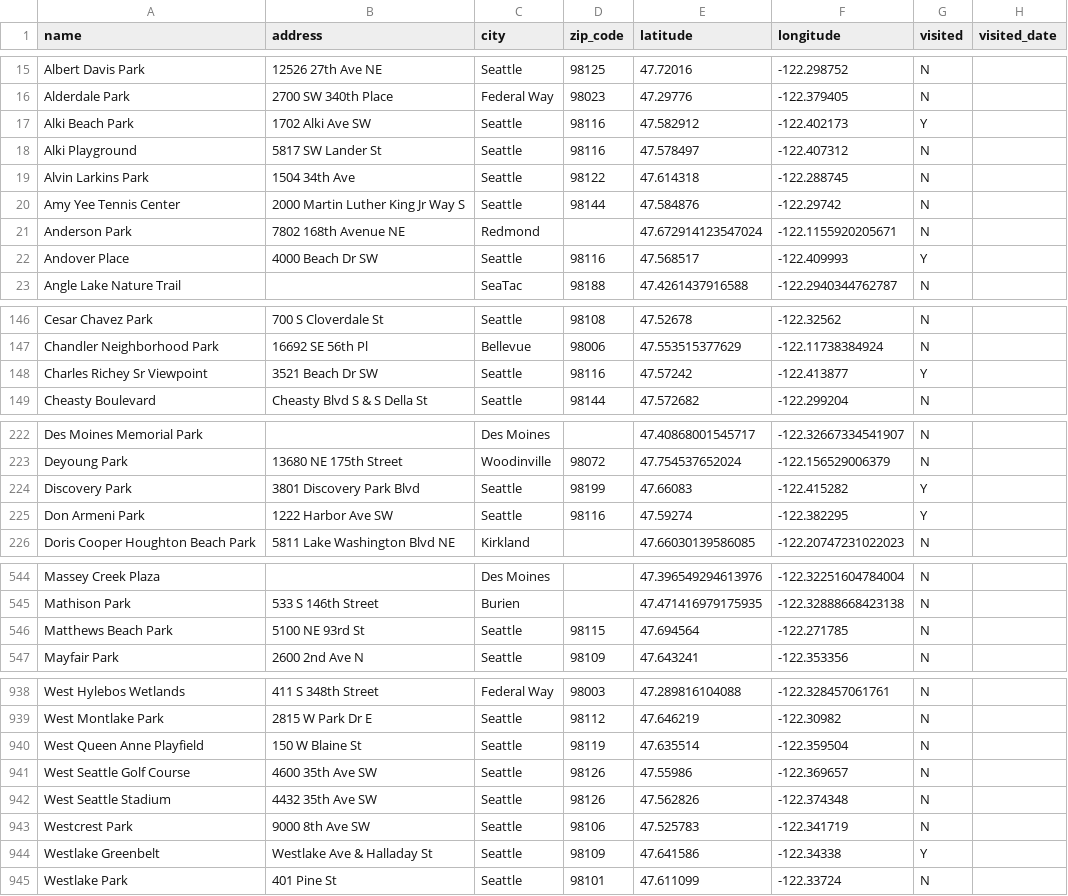
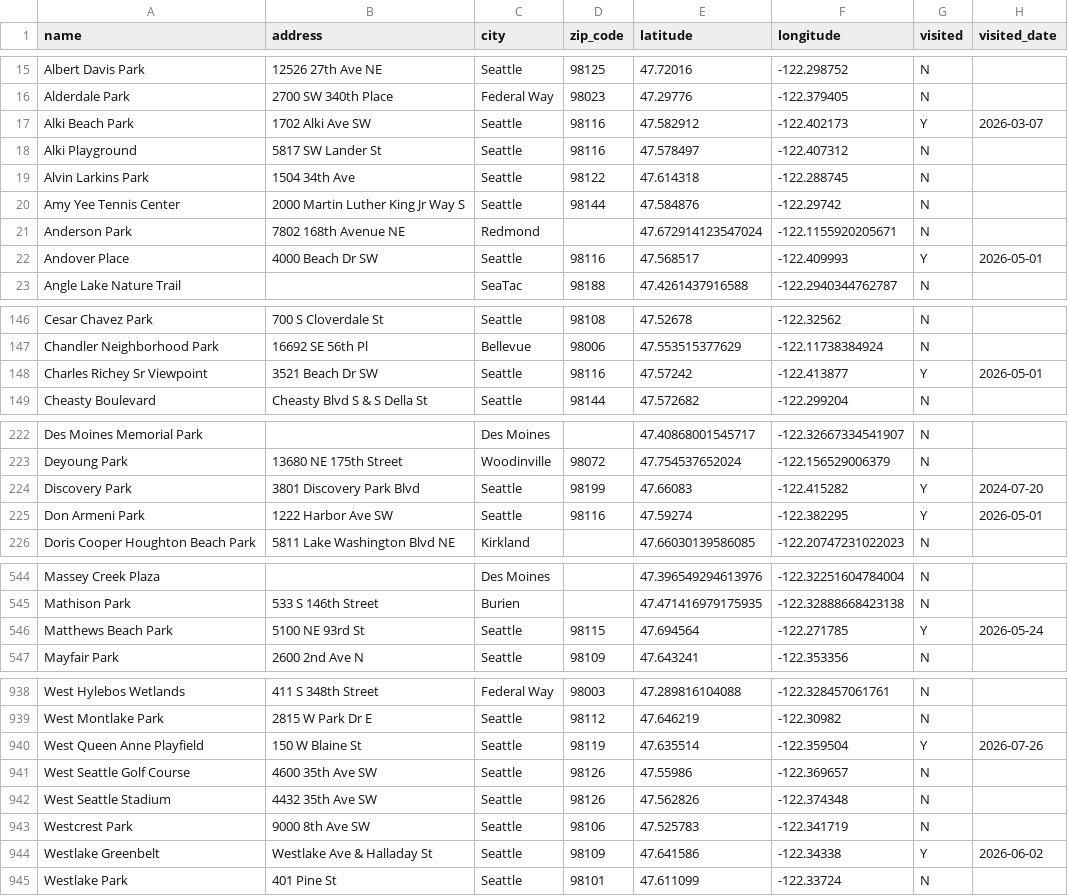
Before and after one commit to lythronaxargestes/lythronaxargestes.github.io, a CSV file: seattleparks/seattle_parks.csv, drawn as a sheet; only a part is shown, gaps mark what is left out; the diff covers the shown part only.

Commit message:
Partial update

```diff
--- a/seattleparks/seattle_parks.csv
+++ b/seattleparks/seattle_parks.csv
@@ -16,3 +16,3 @@ Albert Davis Park,12526 27th Ave NE,Seattle,98125,47.72016,-122.298752,N,
 Alderdale Park,2700 SW 340th Place,Federal Way,98023,47.29776,-122.379405,N,
-Alki Beach Park,1702 Alki Ave SW,Seattle,98116,47.582912,-122.402173,Y,
+Alki Beach Park,1702 Alki Ave SW,Seattle,98116,47.582912,-122.402173,Y,2026-03-07
 Alki Playground,5817 SW Lander St,Seattle,98116,47.578497,-122.407312,N,
@@ -21,3 +21,3 @@ Amy Yee Tennis Center,2000 Martin Luther King Jr Way S,Seattle,98144,47.584876,-
 Anderson Park,7802 168th Avenue NE,Redmond,,47.672914123547024,-122.1155920205671,N,
-Andover Place,4000 Beach Dr SW,Seattle,98116,47.568517,-122.409993,Y,
+Andover Place,4000 Beach Dr SW,Seattle,98116,47.568517,-122.409993,Y,2026-05-01
 Angle Lake Nature Trail,,SeaTac,98188,47.4261437916588,-122.2940344762787,N,
@@ -147,3 +147,3 @@ Cesar Chavez Park,700 S Cloverdale St,Seattle,98108,47.52678,-122.32562,N,
 Chandler Neighborhood Park,16692 SE 56th Pl,Bellevue,98006,47.553515377629,-122.11738384924,N,
-Charles Richey Sr Viewpoint,3521 Beach Dr SW,Seattle,98116,47.57242,-122.413877,Y,
+Charles Richey Sr Viewpoint,3521 Beach Dr SW,Seattle,98116,47.57242,-122.413877,Y,2026-05-01
 Cheasty Boulevard,Cheasty Blvd S & S Della St,Seattle,98144,47.572682,-122.299204,N,
@@ -223,4 +223,4 @@ Des Moines Memorial Park,,Des Moines,,47.40868001545717,-122.32667334541907,N,
 Deyoung Park,13680 NE 175th Street,Woodinville,98072,47.754537652024,-122.156529006379,N,
-Discovery Park,3801 Discovery Park Blvd,Seattle,98199,47.66083,-122.415282,Y,
-Don Armeni Park,1222 Harbor Ave SW,Seattle,98116,47.59274,-122.382295,Y,
+Discovery Park,3801 Discovery Park Blvd,Seattle,98199,47.66083,-122.415282,Y,2024-07-20
+Don Armeni Park,1222 Harbor Ave SW,Seattle,98116,47.59274,-122.382295,Y,2026-05-01
 Doris Cooper Houghton Beach Park,5811 Lake Washington Blvd NE,Kirkland,,47.66030139586085,-122.20747231022023,N,
@@ -545,3 +545,3 @@ Massey Creek Plaza,,Des Moines,,47.396549294613976,-122.32251604784004,N,
 Mathison Park,533 S 146th Street,Burien,,47.471416979175935,-122.32888668423138,N,
-Matthews Beach Park,5100 NE 93rd St,Seattle,98115,47.694564,-122.271785,N,
+Matthews Beach Park,5100 NE 93rd St,Seattle,98115,47.694564,-122.271785,Y,2026-05-24
 Mayfair Park,2600 2nd Ave N,Seattle,98109,47.643241,-122.353356,N,
@@ -939,3 +939,3 @@ West Hylebos Wetlands,411 S 348th Street,Federal Way,98003,47.289816104088,-122.
 West Montlake Park,2815 W Park Dr E,Seattle,98112,47.646219,-122.30982,N,
-West Queen Anne Playfield,150 W Blaine St,Seattle,98119,47.635514,-122.359504,N,
+West Queen Anne Playfield,150 W Blaine St,Seattle,98119,47.635514,-122.359504,Y,2026-07-26
 West Seattle Golf Course,4600 35th Ave SW,Seattle,98126,47.55986,-122.369657,N,
@@ -943,3 +943,3 @@ West Seattle Stadium,4432 35th Ave SW,Seattle,98126,47.562826,-122.374348,N,
 Westcrest Park,9000 8th Ave SW,Seattle,98106,47.525783,-122.341719,N,
-Westlake Greenbelt,Westlake Ave & Halladay St,Seattle,98109,47.641586,-122.34338,Y,
+Westlake Greenbelt,Westlake Ave & Halladay St,Seattle,98109,47.641586,-122.34338,Y,2026-06-02
 Westlake Park,401 Pine St,Seattle,98101,47.611099,-122.33724,N,
```
Also changed, not shown: 10 edited cells elsewhere in this file.
